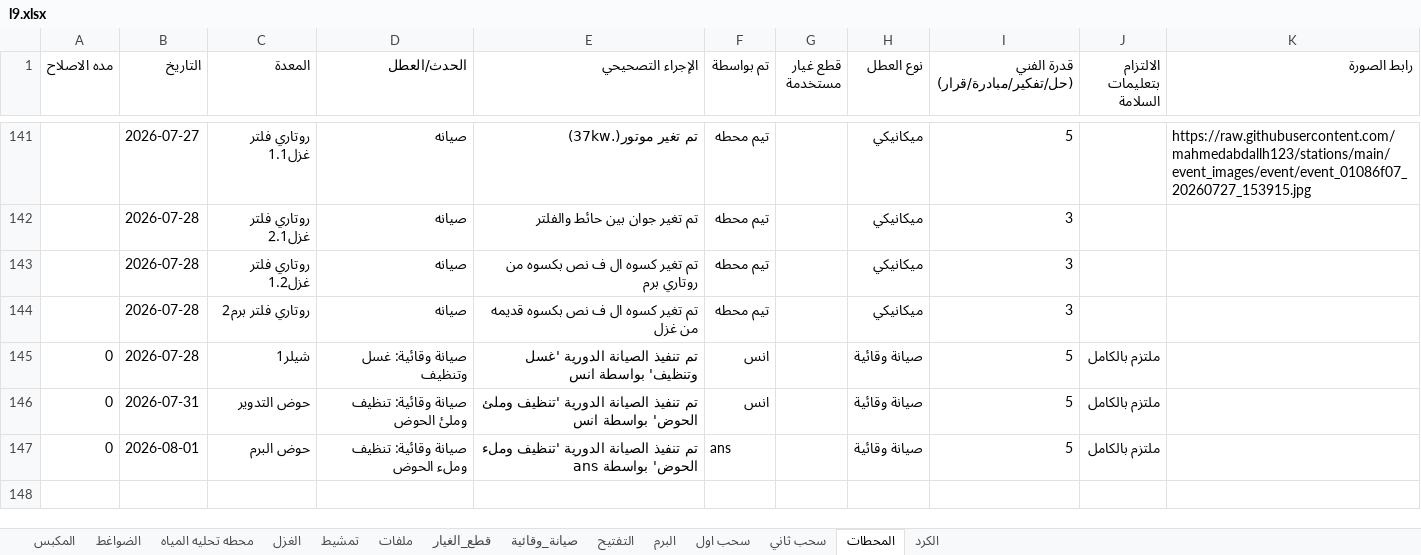
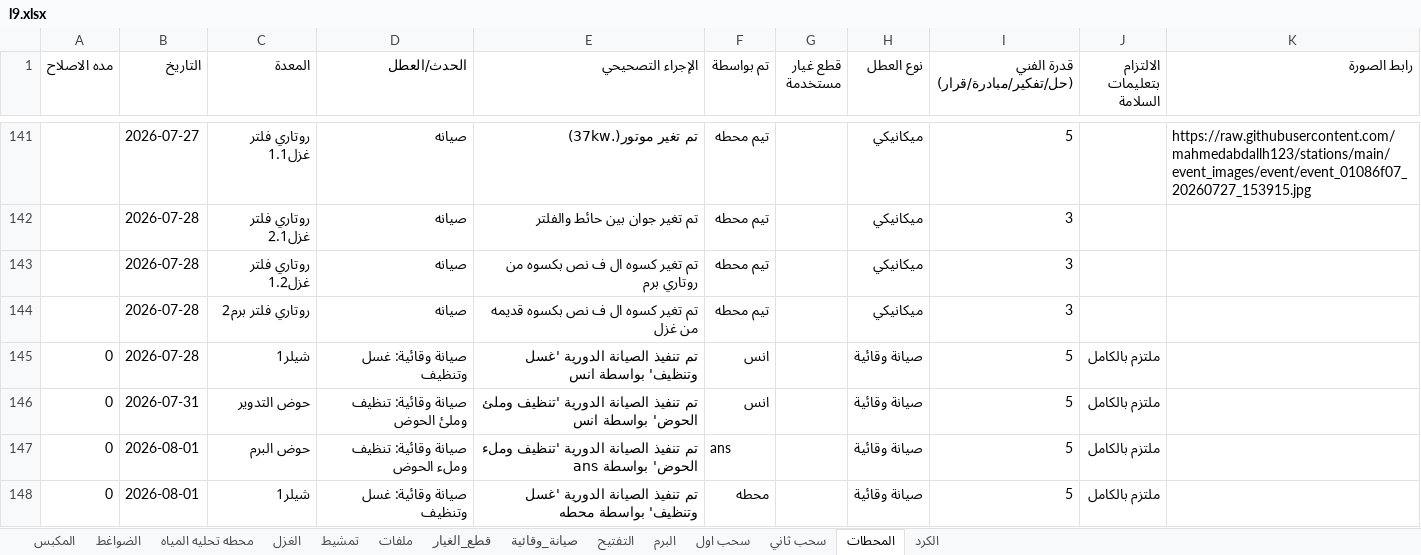
Before and after one commit to mahmedabdallh123/stations, an Excel workbook: l9.xlsx, sheet المحطات, drawn as a sheet; only a part is shown, gaps mark what is left out; values as stored, in another font and other column widths than the file's, no borders; the diff names each change by its address in the sheet, - before the commit and + after, or states it on an @@ line.

Commit message:
تحديث البيانات - 2026-08-01 11:03:46

```diff
--- a/l9.xlsx (sheet المحطات)
+++ b/l9.xlsx (sheet المحطات)
+row 148: 0 | 2026-08-01 | شيلر1 | صيانة وقائية: غسل وتنظيف | تم تنفيذ الصيانة الدورية 'غسل وتنظيف' بواسطة محطه | محطه |  | صيانة وقائية | 5 | ملتزم بالكامل
```
Also changed, not shown: sheet صيانة_وقائية.
